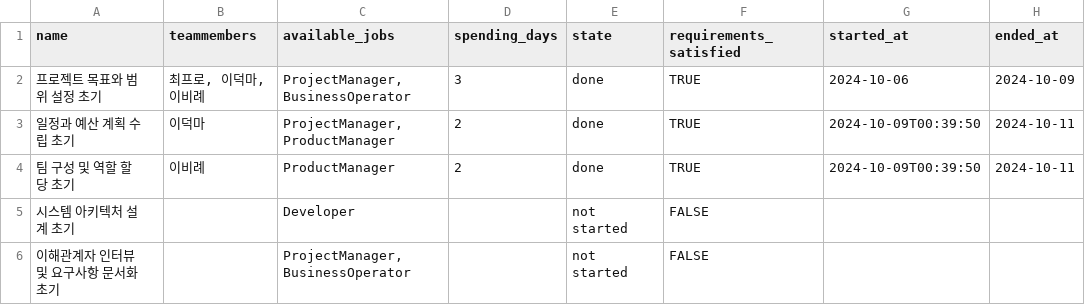
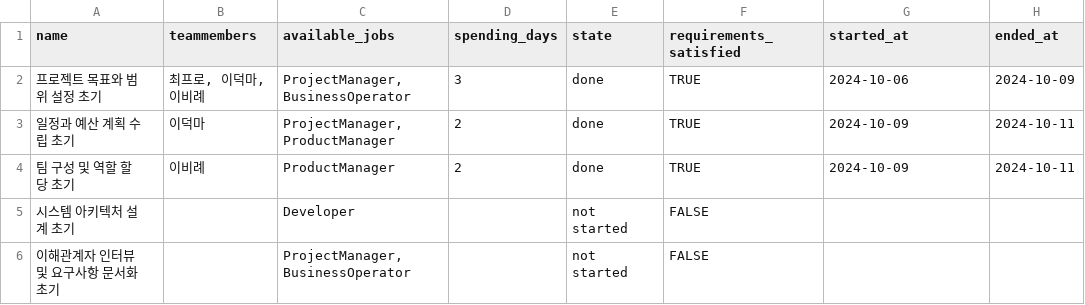
Before and after one commit to Jinhan-Han-Jeremy/fast-api-text-analysis-for-hr, a CSV file: resources/tasks_history.csv, drawn as a sheet.

```diff
--- a/resources/tasks_history.csv
+++ b/resources/tasks_history.csv
@@ -2,4 +2,4 @@ name,teammembers,available_jobs,spending_days,state,requirements_satisfied,start
 프로젝트 목표와 범위 설정 초기,"최프로, 이덕마, 이비례","ProjectManager, BusinessOperator",3,done,TRUE,2024-10-06,2024-10-09
-일정과 예산 계획 수립 초기,이덕마,"ProjectManager, ProductManager",2,done,TRUE,2024-10-09T00:39:50,2024-10-11
-팀 구성 및 역할 할당 초기,이비례,ProductManager,2,done,TRUE,2024-10-09T00:39:50,2024-10-11
+일정과 예산 계획 수립 초기,이덕마,"ProjectManager, ProductManager",2,done,TRUE,2024-10-09,2024-10-11
+팀 구성 및 역할 할당 초기,이비례,ProductManager,2,done,TRUE,2024-10-09,2024-10-11
 시스템 아키텍처 설계 초기,,Developer,,not started,FALSE,,
```
Also changed, not shown: 1 other file.
